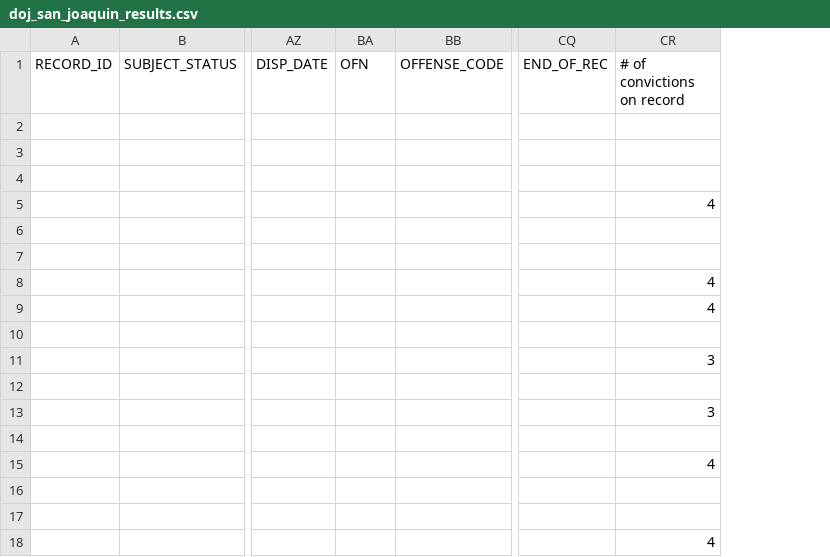
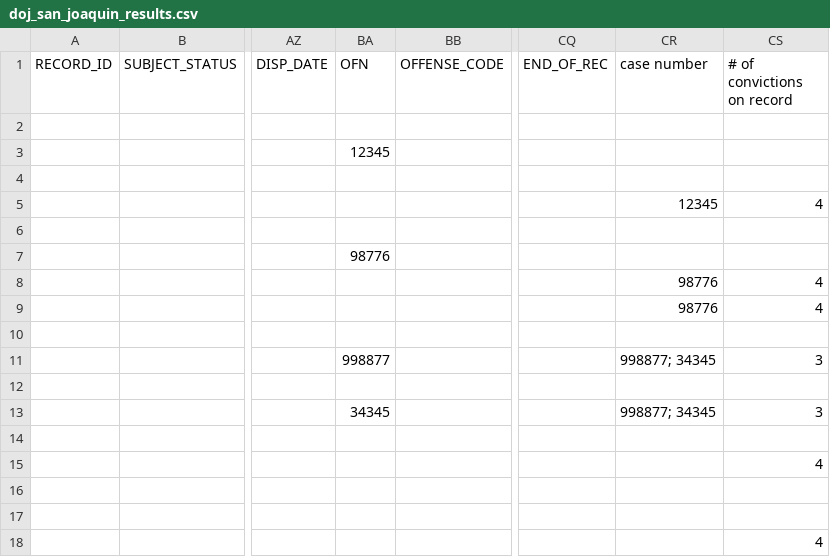
Before and after one commit to codeforamerica/gogen_pilots, a CSV file: test_fixtures/san_joaquin/doj_san_joaquin_results.csv, drawn as a sheet; only a part is shown, gaps mark what is left out; the diff names each change by its address in the sheet, - before the commit and + after, or states it on an @@ line.

Commit message:
Print case numbers in additional info column
Co-authored-by: Zak Auerbach <zak@codeforamerica.org>

```diff
--- a/test_fixtures/san_joaquin/doj_san_joaquin_results.csv
+++ b/test_fixtures/san_joaquin/doj_san_joaquin_results.csv
+column CR (case number), rows 5-13: 12345 |  |  | 98776 | 98776 |  | 998877; 34345 |  | 998877; 34345
-BA3 (OFN): (empty)
+BA3 (OFN): 12345
-BA7 (OFN): (empty)
+BA7 (OFN): 98776
-BA11 (OFN): (empty)
+BA11 (OFN): 998877
-BA13 (OFN): (empty)
+BA13 (OFN): 34345
```
Also changed, not shown: test_fixtures/san_joaquin/cadoj_san_joaquin.csv, 5 other files.
